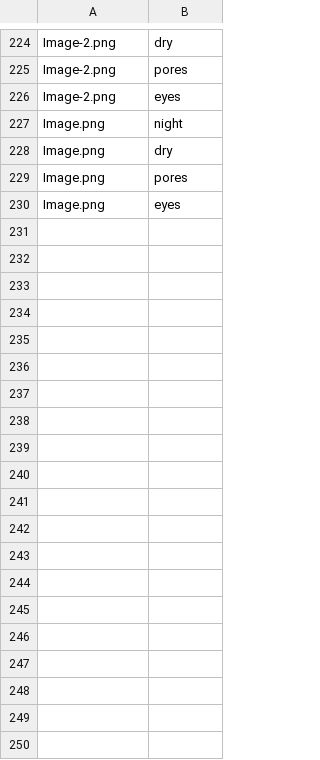
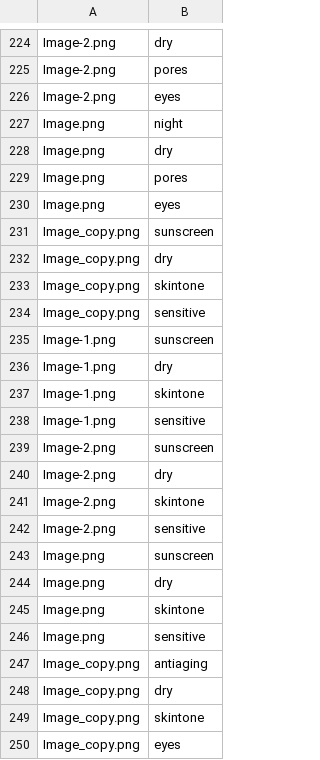
Before and after one commit to keri/personalized_skin_care, a CSV file: website/data/training/images_for_training.csv, drawn as a sheet; only a part is shown, gaps mark what is left out; the diff covers the shown part only.

Commit message:
added real images to website and experimented with new age bubudget buttons on areas_of_concern template

```diff
--- a/website/data/training/images_for_training.csv
+++ b/website/data/training/images_for_training.csv
@@ -230 +230,21 @@ Image.png,pores
 Image.png,eyes
+Image_copy.png,sunscreen
+Image_copy.png,dry
+Image_copy.png,skintone
+Image_copy.png,sensitive
+Image-1.png,sunscreen
+Image-1.png,dry
+Image-1.png,skintone
+Image-1.png,sensitive
+Image-2.png,sunscreen
+Image-2.png,dry
+Image-2.png,skintone
+Image-2.png,sensitive
+Image.png,sunscreen
+Image.png,dry
+Image.png,skintone
+Image.png,sensitive
+Image_copy.png,antiaging
+Image_copy.png,dry
+Image_copy.png,skintone
+Image_copy.png,eyes
```
Also changed, not shown: 12 added rows elsewhere in this file, 19 other files.
